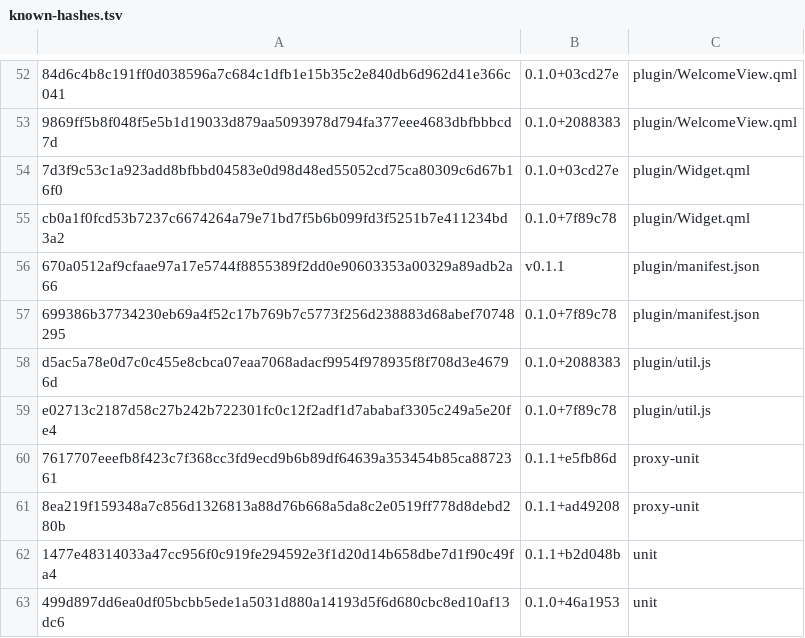
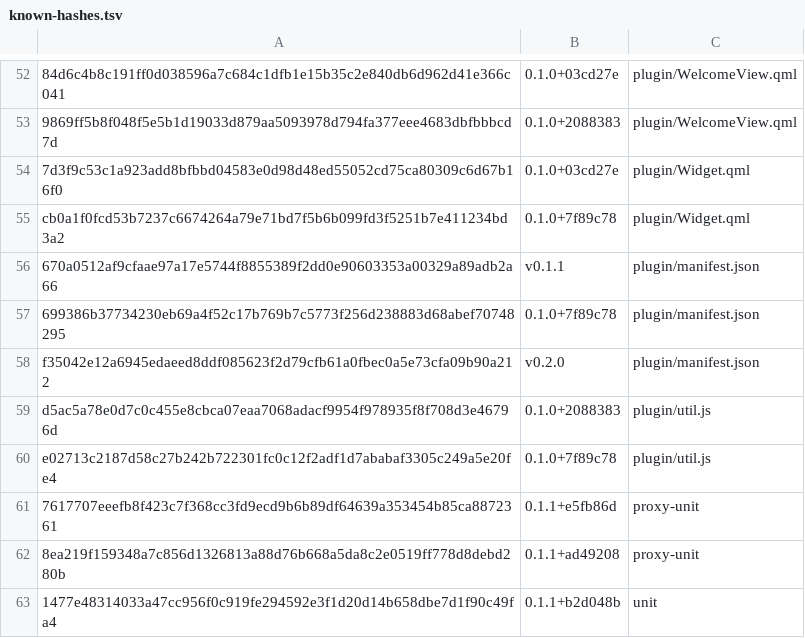
Before and after one commit to derekross/peridot, a TSV file: dist/known-hashes.tsv, drawn as a sheet; only a part is shown, gaps mark what is left out; the shorter side is filled out with more unchanged rows.

```diff
--- a/dist/known-hashes.tsv
+++ b/dist/known-hashes.tsv
@@ -57,2 +57,3 @@ cb0a1f0fcd53b7237c6674264a79e71bd7f5b6b099fd3f5251b7e411234bd3a2	0.1.0+7f89c78	p
 699386b37734230eb69a4f52c17b769b7c5773f256d238883d68abef70748295	0.1.0+7f89c78	plugin/manifest.json
+f35042e12a6945edaeed8ddf085623f2d79cfb61a0fbec0a5e73cfa09b90a212	v0.2.0	plugin/manifest.json
 d5ac5a78e0d7c0c455e8cbca07eaa7068adacf9954f978935f8f708d3e46796d	0.1.0+2088383	plugin/util.js
```
